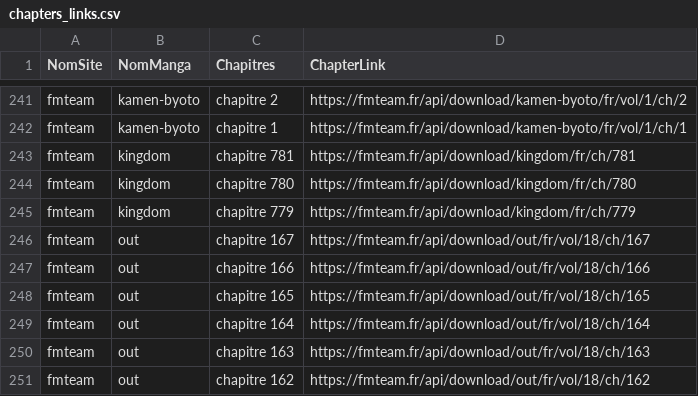
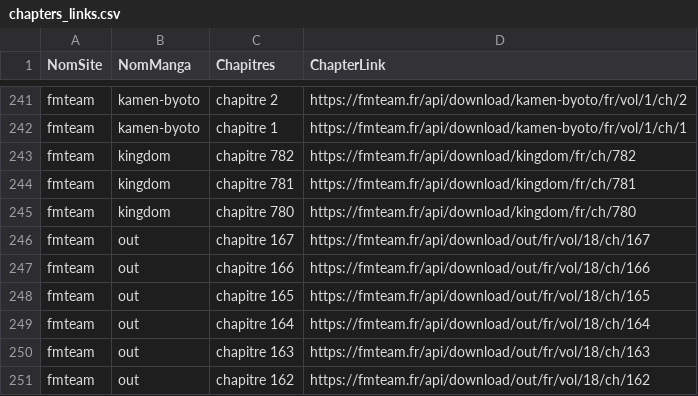
Before and after one commit to CAprogs/PandaScan, a CSV file: src/update/websites/fmteam/datas/chapters_links.csv, drawn as a sheet; only a part is shown, gaps mark what is left out; removed rows and columns are numbered as before the commit, all else as after; the diff names each change by its address in the sheet, - before the commit and + after, or states it on an @@ line.

```diff
--- a/src/update/websites/fmteam/datas/chapters_links.csv
+++ b/src/update/websites/fmteam/datas/chapters_links.csv
+row 243: fmteam | kingdom | chapitre 782 | https://fmteam.fr/api/download/kingdom/fr/ch/782
-row 245: fmteam | kingdom | chapitre 779 | https://fmteam.fr/api/download/kingdom/fr/ch/779
```
Also changed, not shown: src/update/websites/lelmanga/datas/chapters_links.csv, src/update/websites/lelscans/datas/chapters_links.csv, 22 other files.
